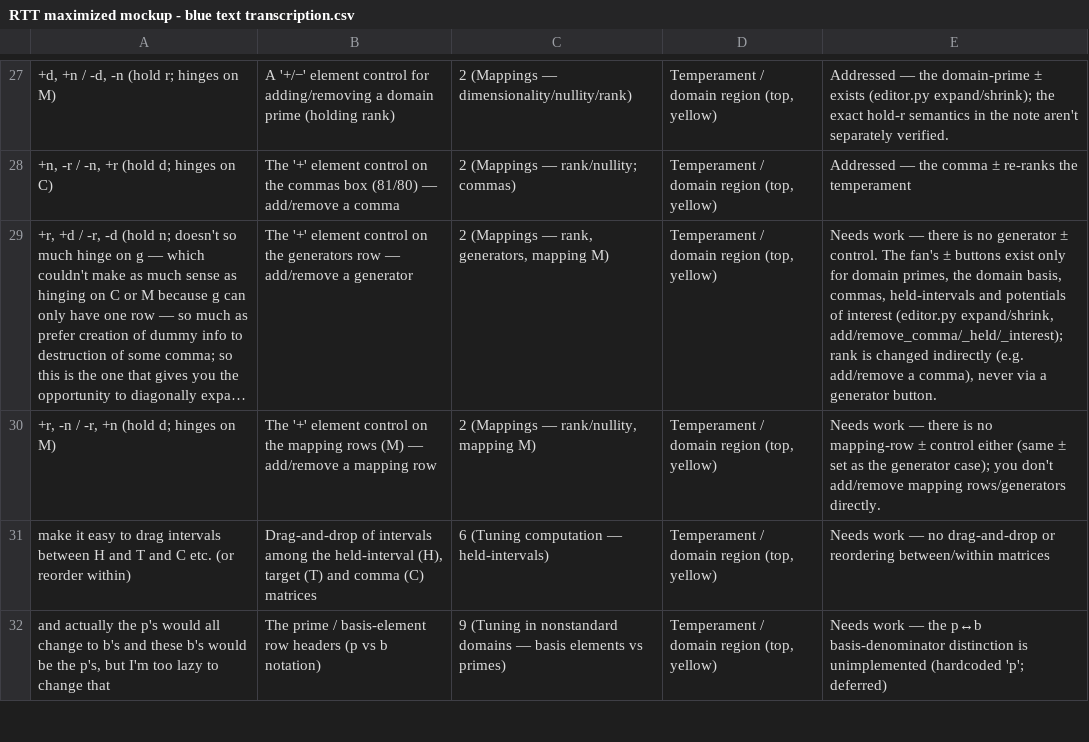
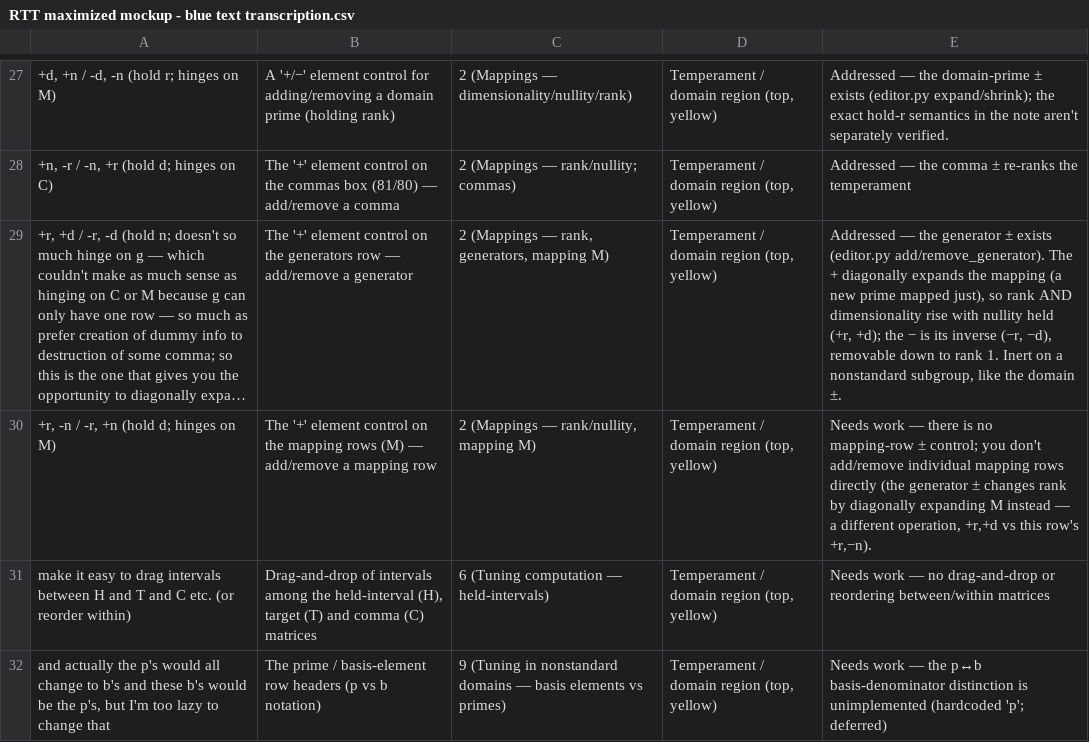
Before and after one commit to DandDsRTT/rtt-python, a CSV file: RTT maximized mockup - blue text transcription.csv, drawn as a sheet; only a part is shown, gaps mark what is left out; long unchanged cells end in …; the diff names each change by its address in the sheet, - before the commit and + after, or states it on an @@ line.

```diff
--- a/RTT maximized mockup - blue text transcription.csv
+++ b/RTT maximized mockup - blue text transcription.csv
-E29: Needs work — there is no generator ± control. The fan's ± buttons exist only for domain primes, the domain basis, commas, held-intervals and potentials of interest (editor.py expand/shrink, add/remove_comma/_held/_interest); rank is changed indirectly (e.g. add/remove a comma), never via a generator button.
+E29: Addressed — the generator ± exists (editor.py add/remove_generator). The + diagonally expands the mapping (a new prime mapped just), so rank AND dimensionality rise with nullity held (+r, +d); the − is its inverse (−r, −d), removable down to rank 1. Inert on a nonstandard subgroup, like the domain ±.
-E30: …mapping-row ± control either (same ± set as the generator case); you don't add/remove mapping rows/generators directly.
+E30: …mapping-row ± control; you don't add/remove individual mapping rows directly (the generator ± changes rank by diagonally expanding M instead — a different operation, +r,+d vs this row's +r,−n).
```
